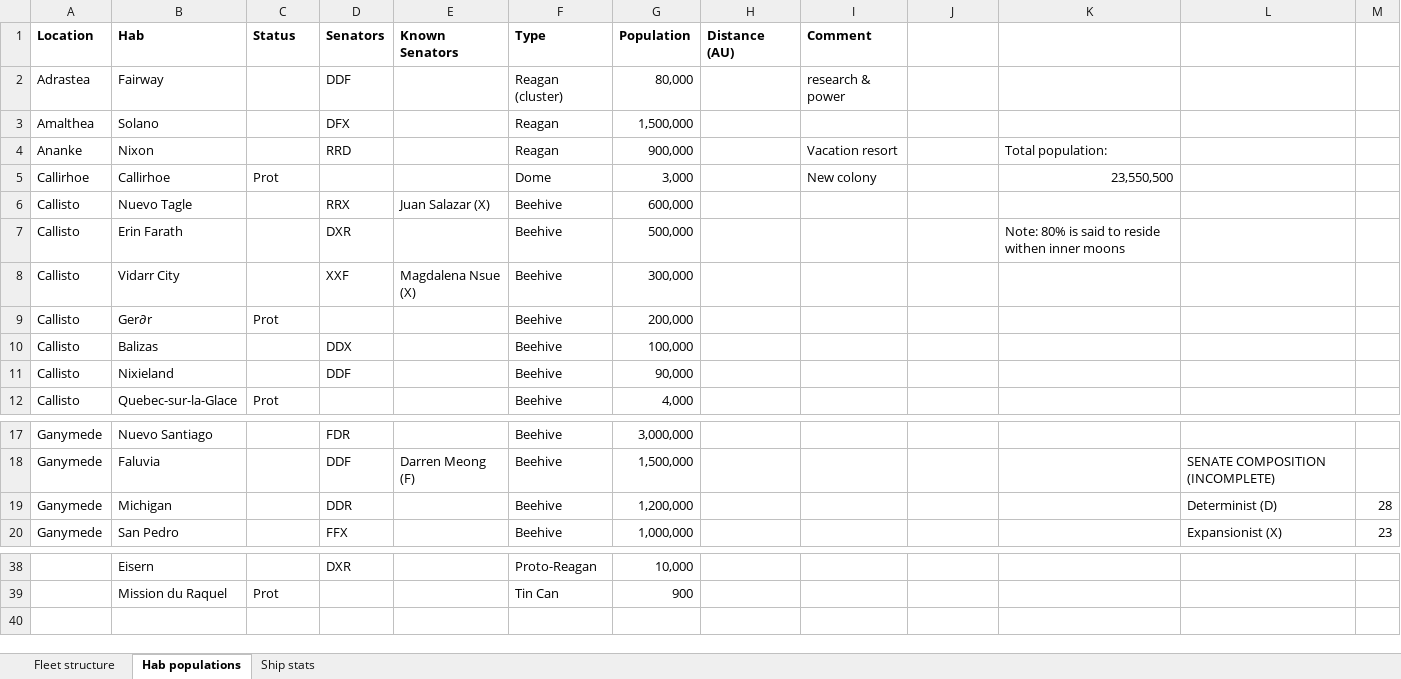
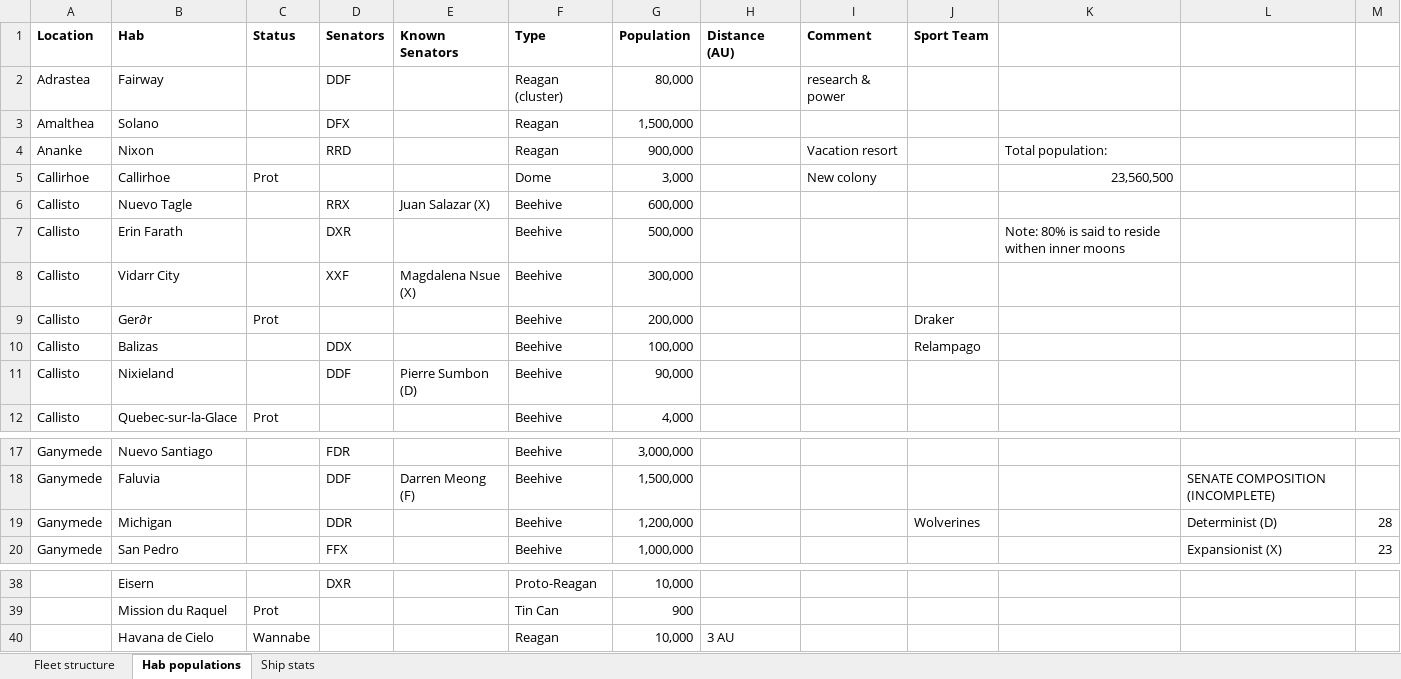
Before and after one commit to darishante/posthuman-text, an Excel workbook: jsf_fleet_habs.xlsx, sheet Hab populations, drawn as a sheet; only a part is shown, gaps mark what is left out; values as stored, in another font and other column widths than the file's, no borders; the diff names each change by its address in the sheet, - before the commit and + after, or states it on an @@ line.

```diff
--- a/jsf_fleet_habs.xlsx (sheet Hab populations)
+++ b/jsf_fleet_habs.xlsx (sheet Hab populations)
-J1: (empty)
+J1: Sport Team
-K5: 23,550,500
+K5: 23,560,500
-J9 (Sport Team): (empty)
+J9 (Sport Team): Draker
-J10 (Sport Team): (empty)
+J10 (Sport Team): Relampago
-E11 (Known Senators): (empty)
+E11 (Known Senators): Pierre Sumbon (D)
-J19 (Sport Team): (empty)
+J19 (Sport Team): Wolverines
+row 40:  | Havana de Cielo | Wannabe |  |  | Reagan | 10,000 | 3 AU
```
Also changed, not shown: out_there/mielet.xlsx, posthuman_timeline.xlsx, 9 other files.
